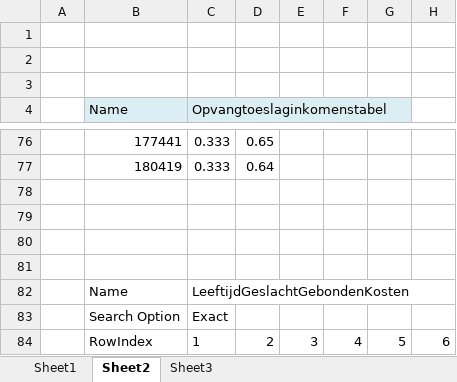
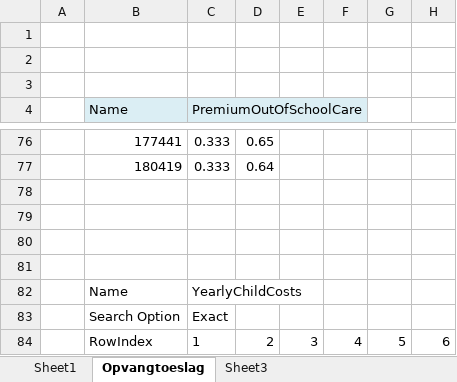
Before and after one commit to MichaelBakker1986/docker-compose, an Excel workbook: git-connect/resources/KSP.xlsx, sheet Opvangtoeslag, drawn as a sheet; only a part is shown, gaps mark what is left out; values as stored, in another font and other column widths than the file's, no borders; conditional formats not drawn; the diff names each change by its address in the sheet, - before the commit and + after, or states it on an @@ line.

Commit message:
Update excel file

```diff
--- a/git-connect/resources/KSP.xlsx (sheet Opvangtoeslag)
+++ b/git-connect/resources/KSP.xlsx (sheet Opvangtoeslag)
-sheet tab: Sheet2
+sheet tab: Opvangtoeslag
-C4: Opvangtoeslaginkomenstabel
+C4: PremiumOutOfSchoolCare
-C82 (PremiumOutOfSchoolCare): LeeftijdGeslachtGebondenKosten
+C82 (PremiumOutOfSchoolCare): YearlyChildCosts
```
